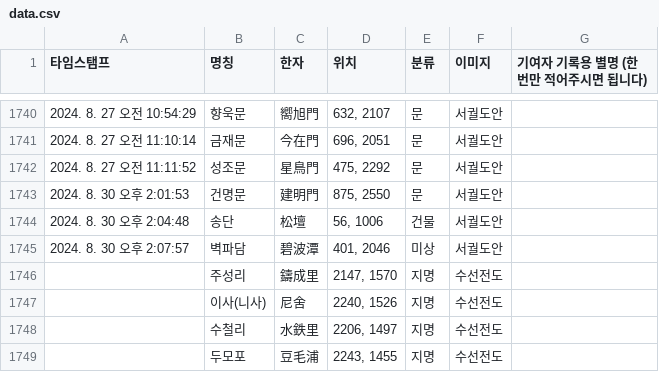
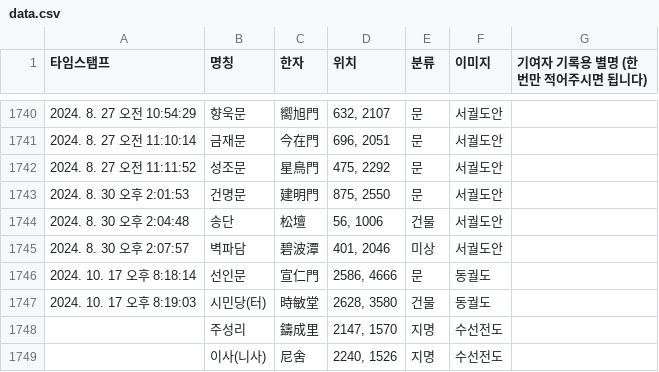
Before and after one commit to lee-han/lee-han.github.io, a CSV file: asset/csv/data.csv, drawn as a sheet; only a part is shown, gaps mark what is left out; the shorter side is filled out with more unchanged rows; the diff names each change by its address in the sheet, - before the commit and + after, or states it on an @@ line.

Commit message:
Update CSV for 2024-10-17

```diff
--- a/asset/csv/data.csv
+++ b/asset/csv/data.csv
+row 1746: 2024. 10. 17 오후 8:18:14 | 선인문 | 宣仁門 | 2586, 4666 | 문 | 동궐도
+row 1747: 2024. 10. 17 오후 8:19:03 | 시민당(터) | 時敏堂 | 2628, 3580 | 건물 | 동궐도
```
